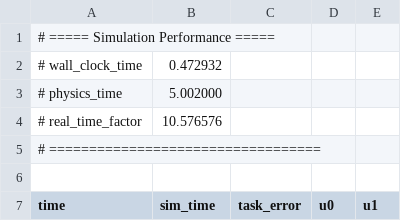
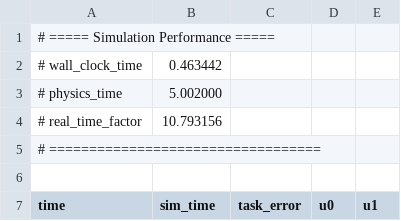
Before and after one commit to CyPhiLab/tendon_clf, a CSV file: results/tendon/impedance/set_impedance_pos1.csv, drawn as a sheet; only a part is shown.

```diff
--- a/results/tendon/impedance/set_impedance_pos1.csv
+++ b/results/tendon/impedance/set_impedance_pos1.csv
@@ -1,5 +1,5 @@
 # ===== Simulation Performance =====
-# wall_clock_time,0.472932
+# wall_clock_time,0.463442
 # physics_time,5.002000
-# real_time_factor,10.576576
+# real_time_factor,10.793156
 # ==================================
```
Also changed, not shown: 8 other files.
